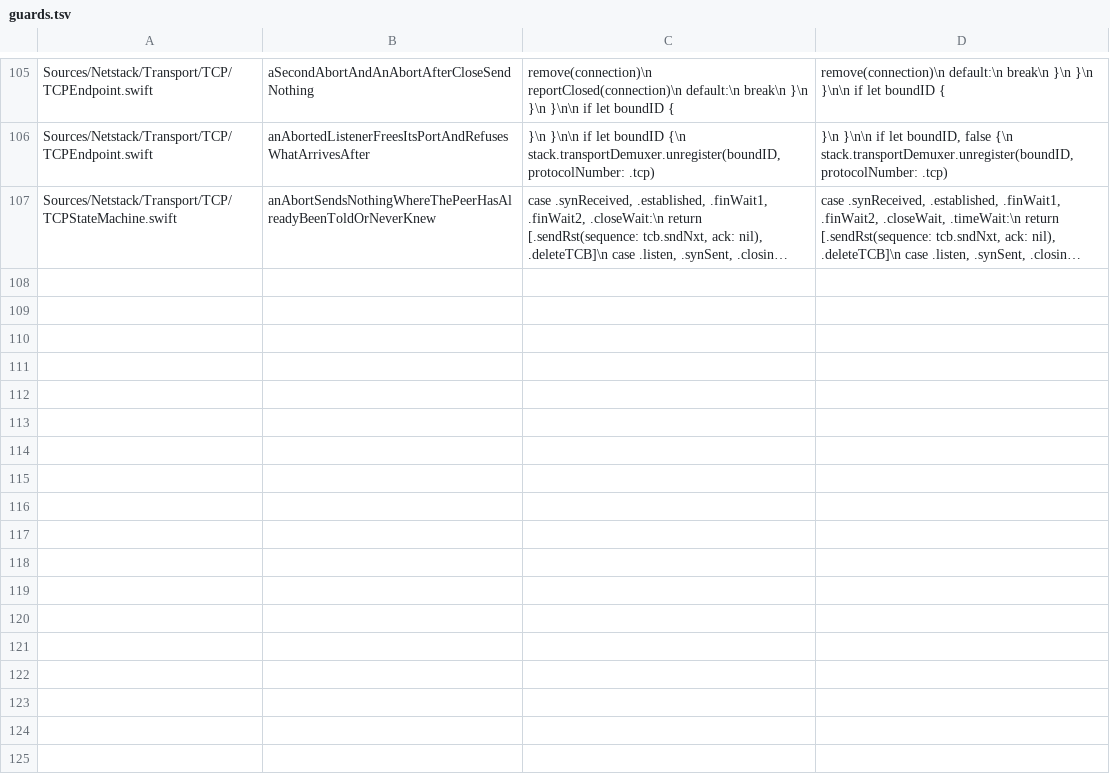
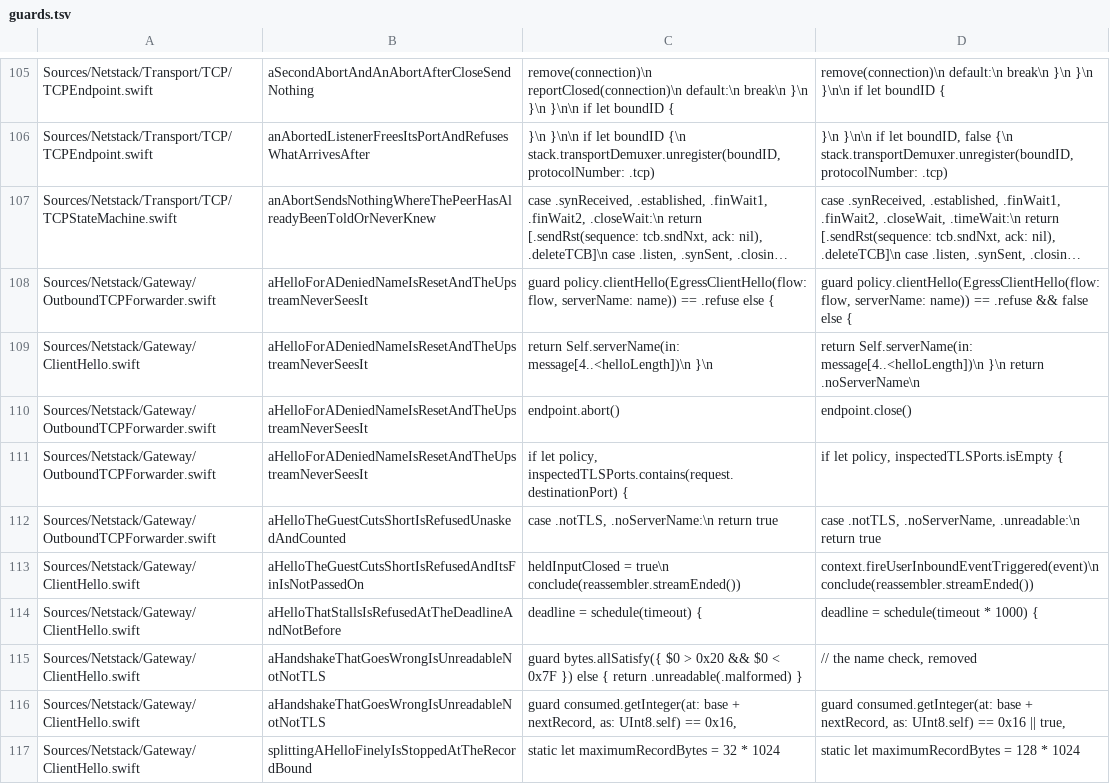
Before and after one commit to satishbabariya/swift-netstack, a TSV file: scripts/guards.tsv, drawn as a sheet; only a part is shown, gaps mark what is left out; long unchanged cells end in …; the diff names each change by its address in the sheet, - before the commit and + after, or states it on an @@ line.

Commit message:
Read a guest's ClientHello across records and ask the policy for its server name
On a port in EgressPolicy.inspectedTLSPorts, the guest's first bytes are held
ahead of the splice until the ClientHello is complete: reassembled across
records, bounded at 16 KiB of message and 32 KiB of records, within a deadline
on the stack's clock. A server name goes to EgressPolicy.clientHello, and a
refusal resets the guest with TCPEndpoint.abort() while the upstream is closed
with nothing sent. Non-TLS streams and hellos with no server name pass
unchanged and unasked; an unreadable hello is refused unasked and counted.

The harness gains a tls mode: gVisor as the guest running Go's crypto/tls
client, its hello split into two records as in sandbox patch 0013, through a
Gateway to a crypto/tls server on loopback.

```diff
--- a/scripts/guards.tsv
+++ b/scripts/guards.tsv
+row 108: Sources/Netstack/Gateway/OutboundTCPForwarder.swift | aHelloForADeniedNameIsResetAndTheUpstreamNeverSeesIt | guard policy.clientHello(EgressClientHello(flow: flow, serverName: name)) == .refuse else { | guard policy.clientHello(EgressClientHello(flow: flow, serverName: name)) == .refuse && false else {
+row 109: Sources/Netstack/Gateway/ClientHello.swift | aHelloForADeniedNameIsResetAndTheUpstreamNeverSeesIt | return Self.serverName(in: message[4..<helloLength])\n }\n | return Self.serverName(in: message[4..<helloLength])\n }\n return .noServerName\n
+row 110: Sources/Netstack/Gateway/OutboundTCPForwarder.swift | aHelloForADeniedNameIsResetAndTheUpstreamNeverSeesIt | endpoint.abort() | endpoint.close()
+row 111: Sources/Netstack/Gateway/OutboundTCPForwarder.swift | aHelloForADeniedNameIsResetAndTheUpstreamNeverSeesIt | if let policy, inspectedTLSPorts.contains(request.destinationPort) { | if let policy, inspectedTLSPorts.isEmpty {
+row 112: Sources/Netstack/Gateway/OutboundTCPForwarder.swift | aHelloTheGuestCutsShortIsRefusedUnaskedAndCounted | case .notTLS, .noServerName:\n return true | case .notTLS, .noServerName, .unreadable:\n return true
+row 113: Sources/Netstack/Gateway/ClientHello.swift | aHelloTheGuestCutsShortIsRefusedAndItsFinIsNotPassedOn | heldInputClosed = true\n conclude(reassembler.streamEnded()) | context.fireUserInboundEventTriggered(event)\n conclude(reassembler.streamEnded())
+row 114: Sources/Netstack/Gateway/ClientHello.swift | aHelloThatStallsIsRefusedAtTheDeadlineAndNotBefore | deadline = schedule(timeout) { | deadline = schedule(timeout * 1000) {
+row 115: Sources/Netstack/Gateway/ClientHello.swift | aHandshakeThatGoesWrongIsUnreadableNotNotTLS | guard bytes.allSatisfy({ $0 > 0x20 && $0 < 0x7F }) else { return .unreadable(.malformed) } | // the name check, removed
+row 116: Sources/Netstack/Gateway/ClientHello.swift | aHandshakeThatGoesWrongIsUnreadableNotNotTLS | guard consumed.getInteger(at: base + nextRecord, as: UInt8.self) == 0x16, | guard consumed.getInteger(at: base + nextRecord, as: UInt8.self) == 0x16 || true,
+row 117: Sources/Netstack/Gateway/ClientHello.swift | splittingAHelloFinelyIsStoppedAtTheRecordBound | static let maximumRecordBytes = 32 * 1024 | static let maximumRecordBytes = 128 * 1024
```
Also changed, not shown: 15 other files.
